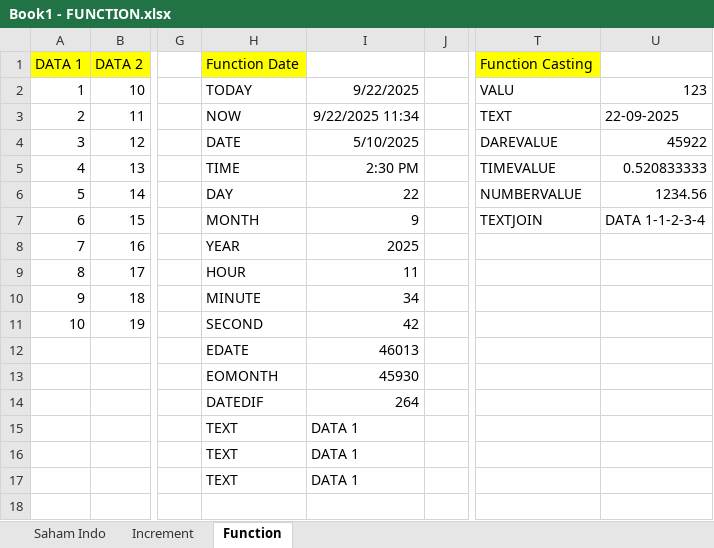
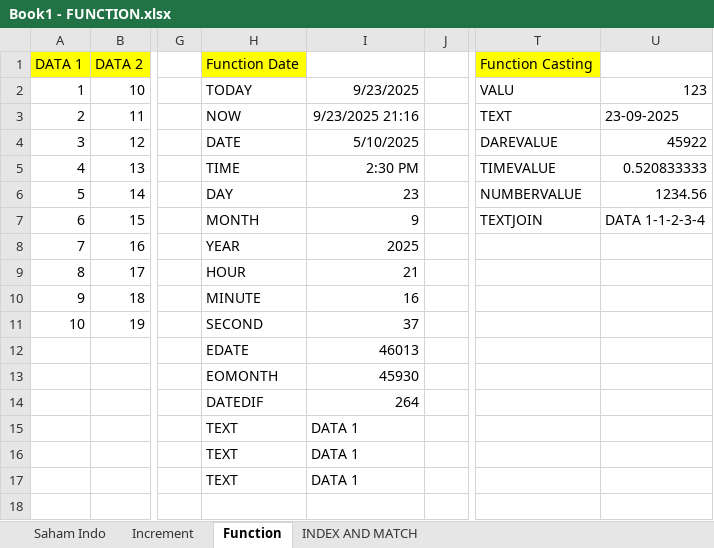
Before and after one commit to litondev/learning-excel, an Excel workbook: Book1 - FUNCTION.xlsx, sheet Function, drawn as a sheet; only a part is shown, gaps mark what is left out; values as stored, in another font and other column widths than the file's, no borders; the diff names each change by its address in the sheet, - before the commit and + after, or states it on an @@ line.

```diff
--- a/Book1 - FUNCTION.xlsx (sheet Function)
+++ b/Book1 - FUNCTION.xlsx (sheet Function)
+sheet tab: INDEX AND MATCH
-I2: 9/22/2025
+I2: 9/23/2025
-I3: 9/22/2025 11:34
+I3: 9/23/2025 21:16
-U3: 22-09-2025
+U3: 23-09-2025
-I6: 22
+I6: 23
-I9: 11
+I9: 21
-I10: 34
+I10: 16
-I11: 42
+I11: 37
```
Also changed, not shown: sheet Saham Indo.
